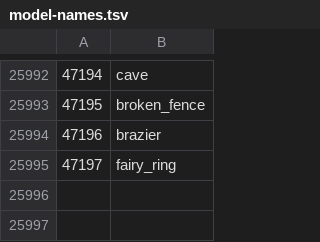
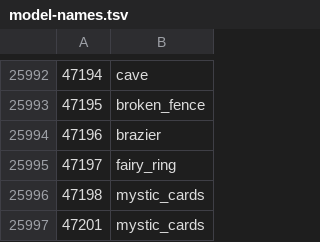
Before and after one commit to ThatGamerBlue/cs2-decompiler, a TSV file: src/main/resources/org/runestar/cs2/model-names.tsv, drawn as a sheet; only a part is shown, gaps mark what is left out.

```diff
--- a/src/main/resources/org/runestar/cs2/model-names.tsv
+++ b/src/main/resources/org/runestar/cs2/model-names.tsv
@@ -25995 +25995,3 @@
 47197	fairy_ring
+47198	mystic_cards
+47201	mystic_cards
```
Also changed, not shown: src/main/resources/org/runestar/cs2/chattype-names.tsv, src/main/resources/org/runestar/cs2/obj-names.tsv, 1 other file.
